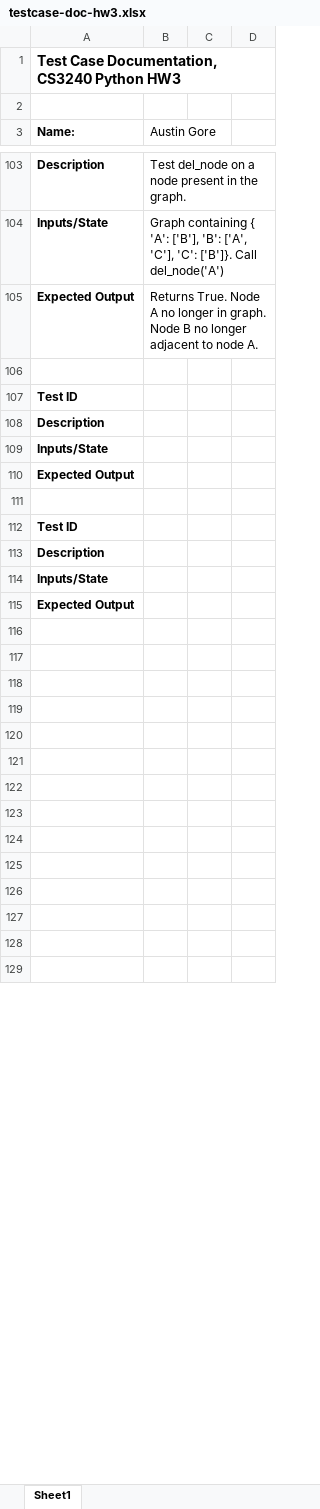
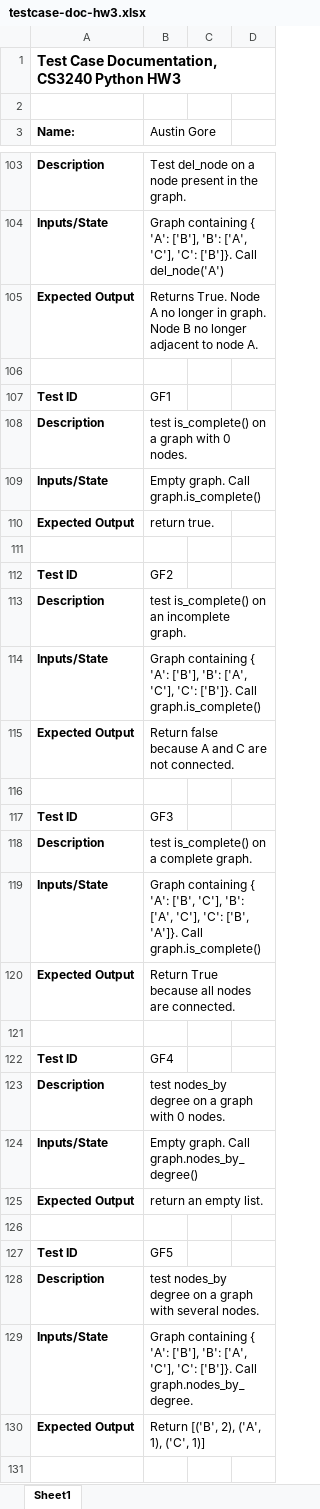
Before and after one commit to agore1/cs3240, an Excel workbook: HW3/testcase-doc-hw3.xlsx, sheet Sheet1, drawn as a sheet; only a part is shown, gaps mark what is left out; the shorter side is filled out with more unchanged rows; values as stored, in another font and other column widths than the file's, no borders; the diff covers the shown part only; the diff names each change by its address in the sheet, - before the commit and + after, or states it on an @@ line.

```diff
--- a/HW3/testcase-doc-hw3.xlsx (sheet Sheet1)
+++ b/HW3/testcase-doc-hw3.xlsx (sheet Sheet1)
-B107 (Austin Gore): (empty)
+B107 (Austin Gore): GF1
-B108 (Austin Gore): (empty)
+B108 (Austin Gore): test is_complete() on a graph with 0 nodes.
-B109 (Austin Gore): (empty)
+B109 (Austin Gore): Empty graph. Call graph.is_complete()
-B110 (Austin Gore): (empty)
+B110 (Austin Gore): return true.
-B112 (Austin Gore): (empty)
+B112 (Austin Gore): GF2
-B113 (Austin Gore): (empty)
+B113 (Austin Gore): test is_complete() on an incomplete graph.
-B114 (Austin Gore): (empty)
+B114 (Austin Gore): Graph containing { 'A': ['B'], 'B': ['A', 'C'], 'C': ['B']}. Call graph.is_complete()
-B115 (Austin Gore): (empty)
+B115 (Austin Gore): Return false because A and C are not connected.
+row 116: (empty)
+row 117: Test ID | GF3
+row 118: Description | test is_complete() on a complete graph.
+row 119: Inputs/State | Graph containing { 'A': ['B', 'C'], 'B': ['A', 'C'], 'C': ['B', 'A']}. Call graph.is_complete()
+row 120: Expected Output | Return True because all nodes are connected.
+row 121: (empty)
+row 122: Test ID | GF4
+row 123: Description | test nodes_by degree on a graph with 0 nodes.
+row 124: Inputs/State | Empty graph. Call graph.nodes_by_degree()
+row 125: Expected Output | return an empty list.
+row 126: (empty)
+row 127: Test ID | GF5
+row 128: Description | test nodes_by degree on a graph with several nodes.
+row 129: Inputs/State | Graph containing { 'A': ['B'], 'B': ['A', 'C'], 'C': ['B']}. Call graph.nodes_by_degree.
+row 130: Expected Output | Return [('B', 2), ('A', 1), ('C', 1)]
+row 131: (empty)
```
Also changed, not shown: 4 added rows, 9 removed rows and 8 edited cells elsewhere in this sheet, 4 other files.
